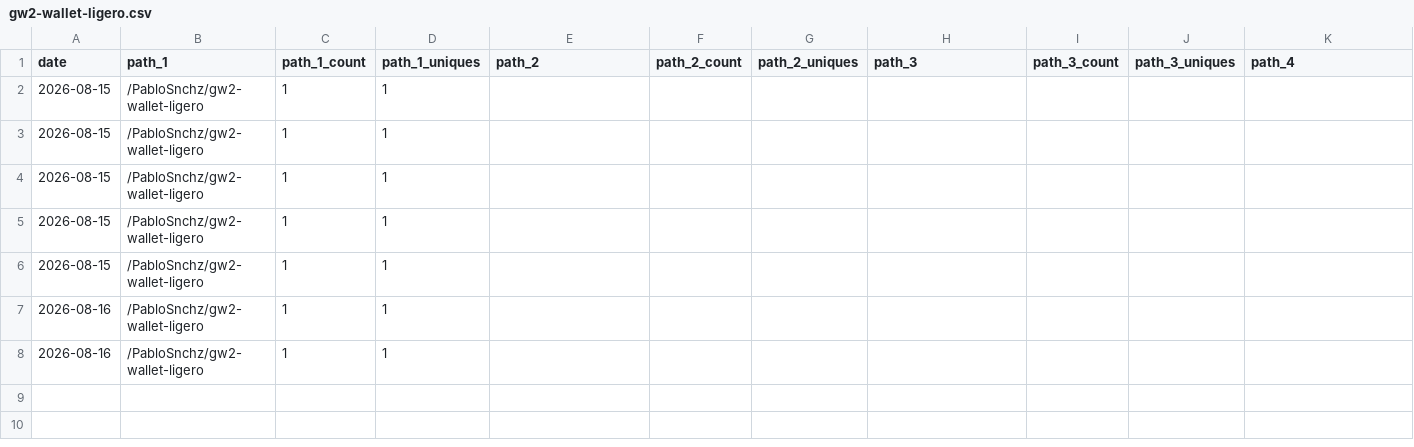
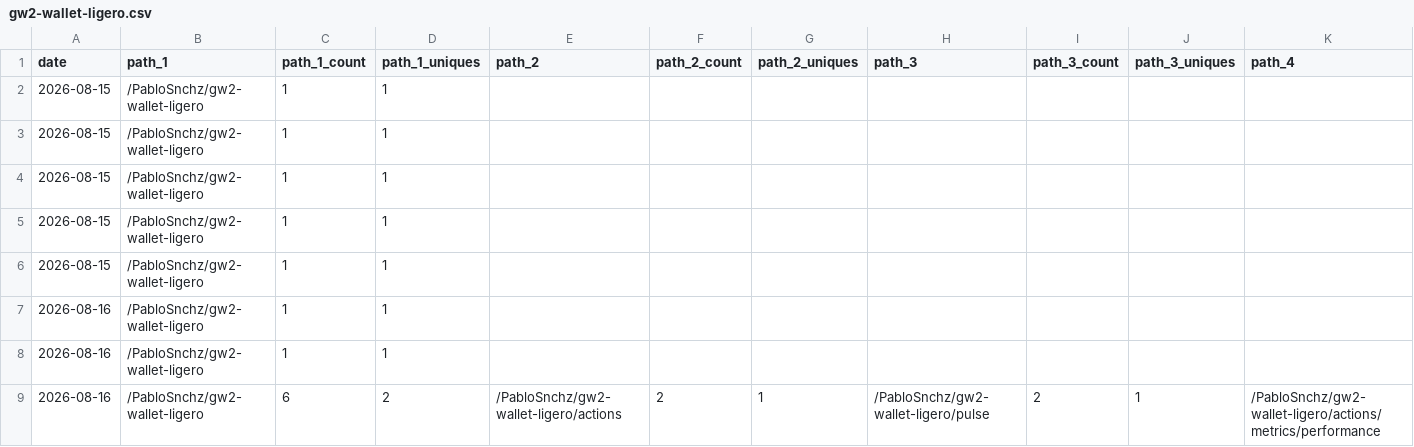
Before and after one commit to PabloSnchz/github-repo-traffic-stats, a CSV file: data/github_paths/gw2-wallet-ligero.csv, drawn as a sheet; only a part is shown; rows hold the shown columns only; the diff names each change by its address in the sheet, - before the commit and + after, or states it on an @@ line.

Commit message:
data update

```diff
--- a/data/github_paths/gw2-wallet-ligero.csv
+++ b/data/github_paths/gw2-wallet-ligero.csv
+row 9: 2026-08-16 | /PabloSnchz/gw2-wallet-ligero | 6 | 2 | /PabloSnchz/gw2-wallet-ligero/actions | 2 | 1 | /PabloSnchz/gw2-wallet-ligero/pulse | 2 | 1 | /PabloSnchz/gw2-wallet-ligero/actions/metrics/performance
```
Also changed, not shown: 7 other files.
